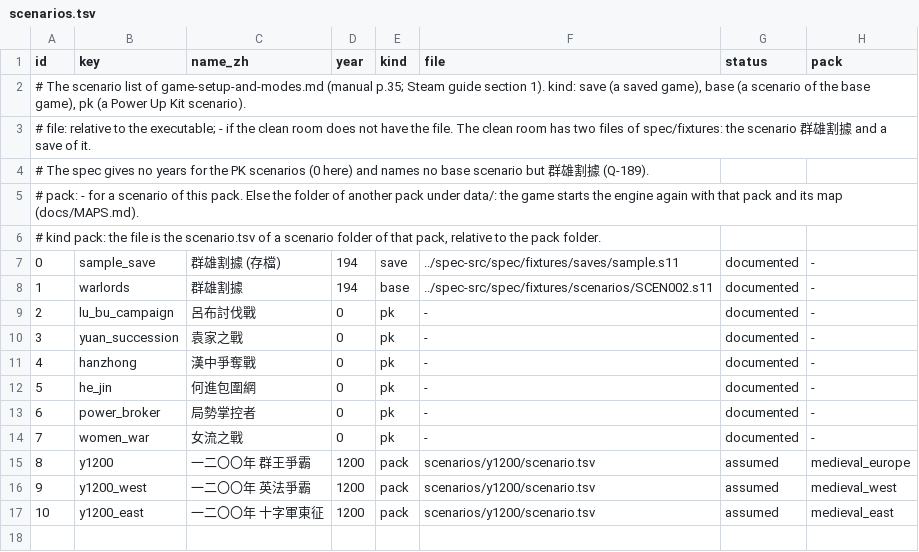
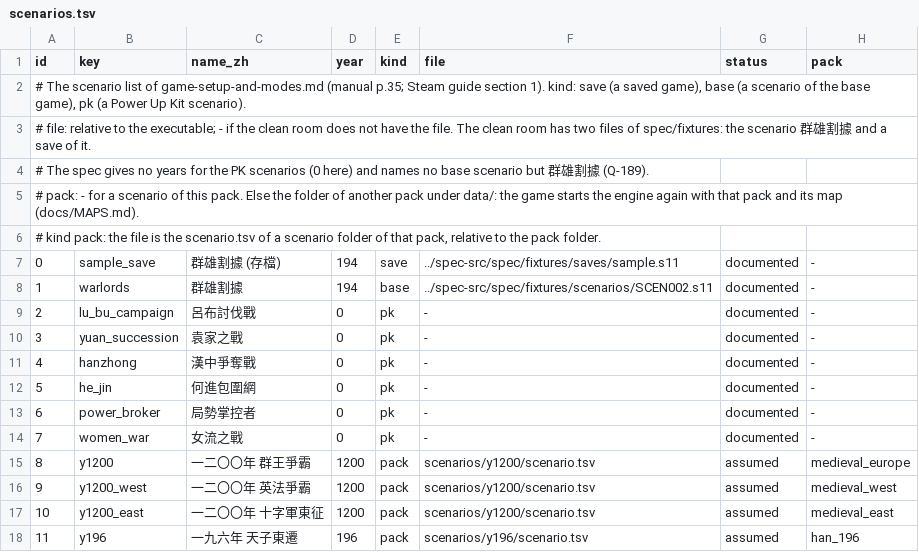
Before and after one commit to yksi7417/sanguodream, a TSV file: data/placeholder/scenarios.tsv, drawn as a sheet.

```diff
--- a/data/placeholder/scenarios.tsv
+++ b/data/placeholder/scenarios.tsv
@@ -17 +17,2 @@ id	key	name_zh	year	kind	file	status	pack
 10	y1200_east	一二〇〇年 十字軍東征	1200	pack	scenarios/y1200/scenario.tsv	assumed	medieval_east
+11	y196	一九六年 天子東遷	196	pack	scenarios/y196/scenario.tsv	assumed	han_196
```
Also changed, not shown: 51 other files.
